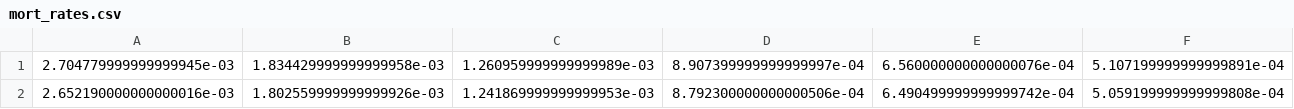
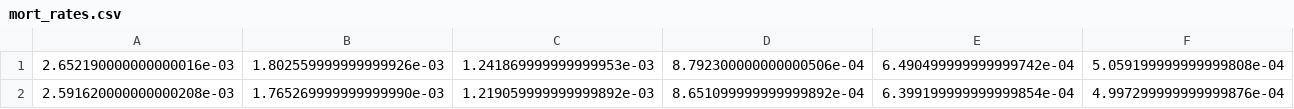
Before and after one commit to EAPD-DRB/OG-CLEWs, a CSV file: OG_simulations/demographic_data/mort_rates.csv, drawn as a sheet; only a part is shown; removed rows and columns are numbered as before the commit, all else as after; rows hold the shown columns only; the diff names each change by its address in the sheet, - before the commit and + after, or states it on an @@ line.

```diff
--- a/OG_simulations/demographic_data/mort_rates.csv
+++ b/OG_simulations/demographic_data/mort_rates.csv
-row 1: 2.704779999999999945e-03 | 1.834429999999999958e-03 | 1.260959999999999989e-03 | 8.907399999999999997e-04 | 6.560000000000000076e-04 | 5.107199999999999891e-04
+row 2: 2.591620000000000208e-03 | 1.765269999999999990e-03 | 1.219059999999999892e-03 | 8.651099999999999892e-04 | 6.399199999999999854e-04 | 4.997299999999999876e-04
```
Also changed, not shown: OG_simulations/demographic_data/fert_rates.csv, OG_simulations/demographic_data/immigration_rates.csv, 3 other files.
